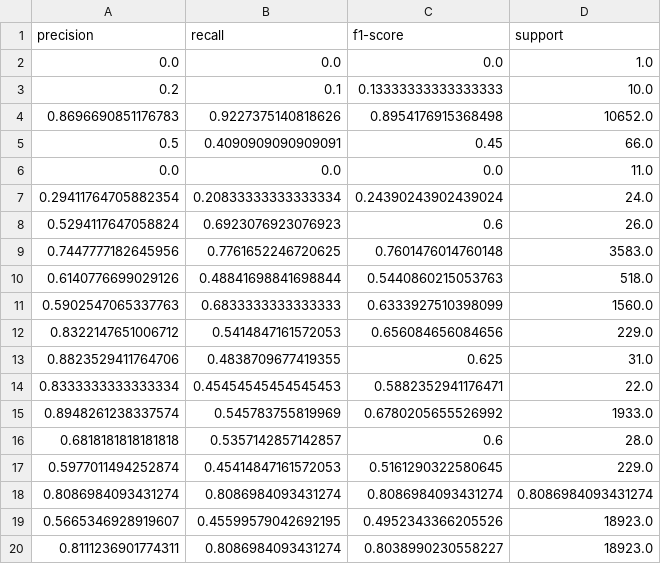
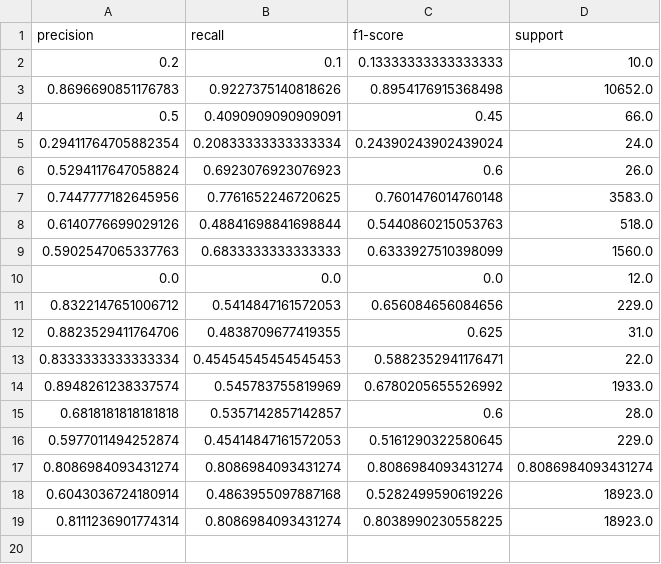
Before and after one commit to cytronicoder/mapexploc, a CSV file: results/csv/knn_classification_report.csv, drawn as a sheet.

```diff
--- a/results/csv/knn_classification_report.csv
+++ b/results/csv/knn_classification_report.csv
@@ -1,3 +1,2 @@
 precision,recall,f1-score,support
-0.0,0.0,0.0,1.0
 0.2,0.1,0.13333333333333333,10.0
@@ -5,3 +4,2 @@ precision,recall,f1-score,support
 0.5,0.4090909090909091,0.45,66.0
-0.0,0.0,0.0,11.0
 0.29411764705882354,0.20833333333333334,0.24390243902439024,24.0
@@ -11,2 +9,3 @@ precision,recall,f1-score,support
 0.5902547065337763,0.6833333333333333,0.6333927510398099,1560.0
+0.0,0.0,0.0,12.0
 0.8322147651006712,0.5414847161572053,0.656084656084656,229.0
@@ -18,3 +17,3 @@ precision,recall,f1-score,support
 0.8086984093431274,0.8086984093431274,0.8086984093431274,0.8086984093431274
-0.5665346928919607,0.45599579042692195,0.4952343366205526,18923.0
-0.8111236901774311,0.8086984093431274,0.8038990230558227,18923.0
+0.6043036724180914,0.4863955097887168,0.5282499590619226,18923.0
+0.8111236901774314,0.8086984093431274,0.8038990230558225,18923.0
```
Also changed, not shown: results/csv/knn_confusion_matrix.csv, results/csv/knn_cv_results.csv, 14 other files.
